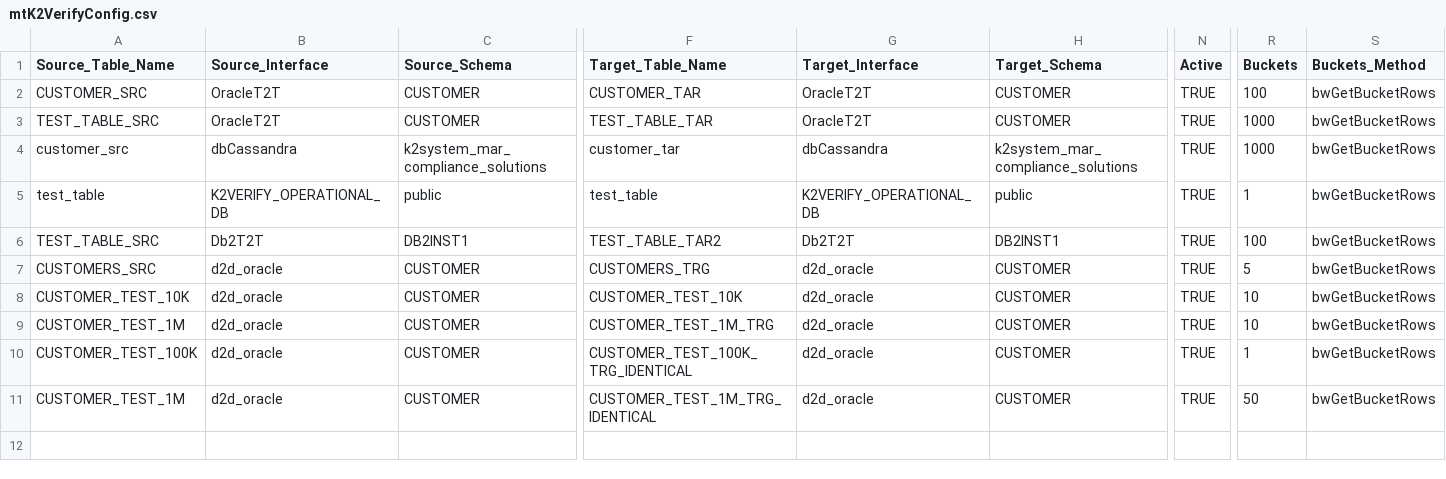
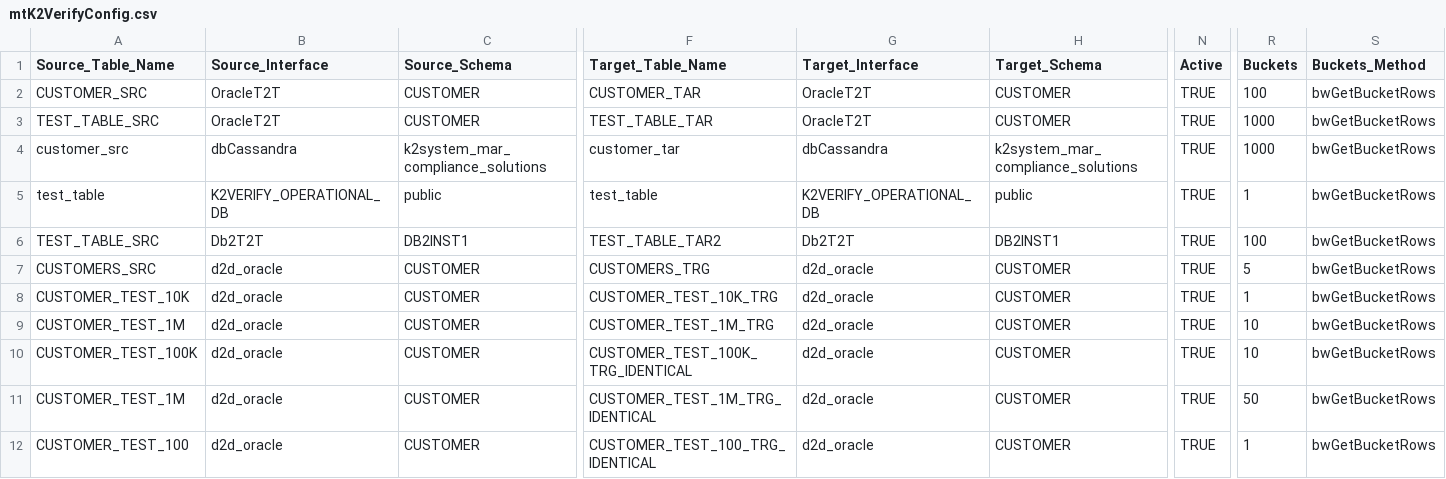
Before and after one commit to giladsalem1/k2veirfy, a CSV file: Implementation/LogicalUnits/K2Verify/Mtable/mtK2VerifyConfig.csv, drawn as a sheet; only a part is shown, gaps mark what is left out; rows hold the shown columns only; the diff names each change by its address in the sheet, - before the commit and + after, or states it on an @@ line.

```diff
--- a/Implementation/LogicalUnits/K2Verify/Mtable/mtK2VerifyConfig.csv
+++ b/Implementation/LogicalUnits/K2Verify/Mtable/mtK2VerifyConfig.csv
-F8 (Target_Table_Name): CUSTOMER_TEST_10K
+F8 (Target_Table_Name): CUSTOMER_TEST_10K_TRG
-R8 (Buckets): 10
+R8 (Buckets): 1
-R10 (Buckets): 1
+R10 (Buckets): 10
+row 12: CUSTOMER_TEST_100 | d2d_oracle | CUSTOMER | CUSTOMER_TEST_100_TRG_IDENTICAL | d2d_oracle | CUSTOMER | TRUE | 1 | bwGetBucketRows
```
Also changed, not shown: 2 other files.
